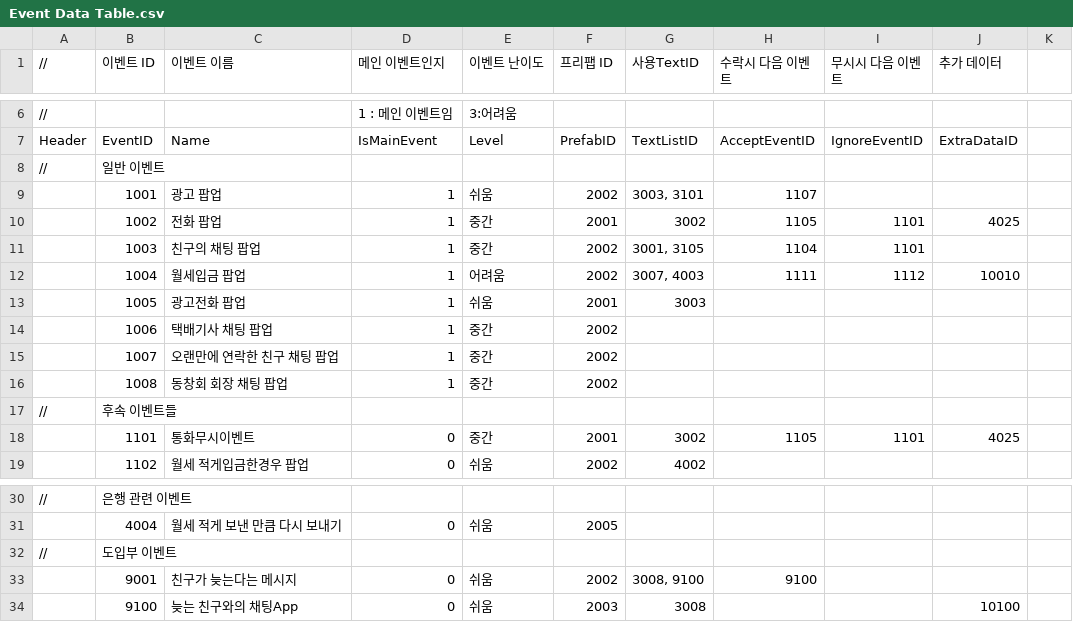
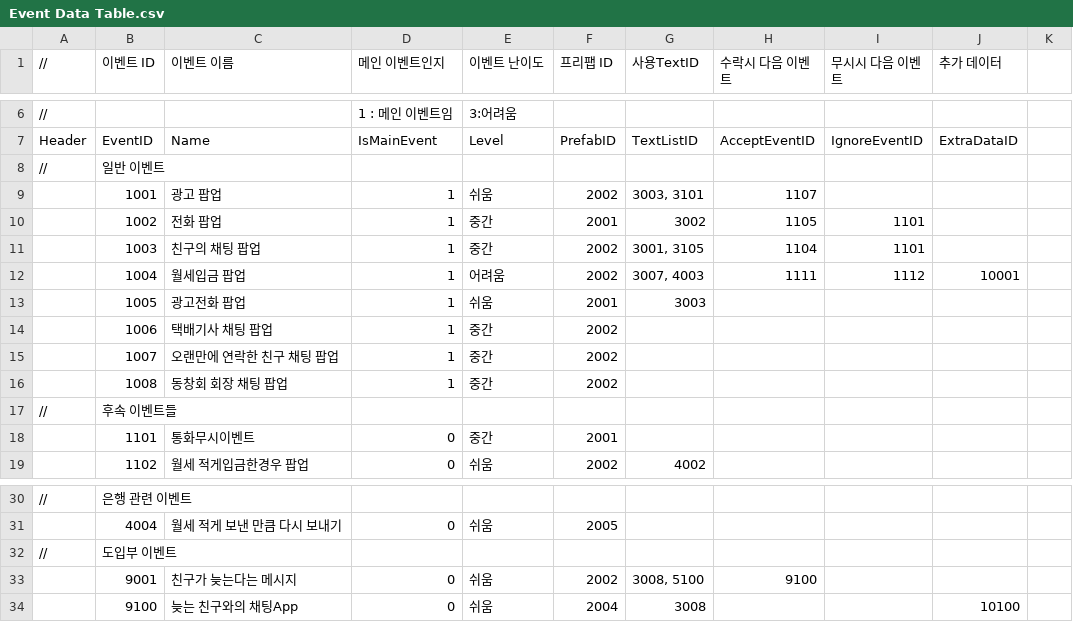
Before and after one commit to weariness00/Mandle_10Minute_Game, a CSV file: Neglect/Assets/Resources/Quest/Event Data Table.csv, drawn as a sheet; only a part is shown, gaps mark what is left out.

```diff
--- a/Neglect/Assets/Resources/Quest/Event Data Table.csv
+++ b/Neglect/Assets/Resources/Quest/Event Data Table.csv
@@ -9,5 +9,5 @@ Header,EventID,Name,IsMainEvent,Level,PrefabID,TextListID,AcceptEventID,IgnoreEv
 ,1001,광고 팝업,1,쉬움,2002,"3003, 3101",1107,,,
-,1002,전화 팝업,1,중간,2001,3002,1105,1101,4025,
+,1002,전화 팝업,1,중간,2001,3002,1105,1101,,
 ,1003,친구의 채팅 팝업,1,중간,2002,"3001, 3105",1104,1101,,
-,1004,월세입금 팝업,1,어려움,2002,"3007, 4003",1111,1112,10010,
+,1004,월세입금 팝업,1,어려움,2002,"3007, 4003",1111,1112,10001,
 ,1005,광고전화 팝업,1,쉬움,2001,3003,,,,
@@ -17,3 +17,3 @@ Header,EventID,Name,IsMainEvent,Level,PrefabID,TextListID,AcceptEventID,IgnoreEv
 //,후속 이벤트들,,,,,,,,,
-,1101,통화무시이벤트,0,중간,2001,3002,1105,1101,4025,
+,1101,통화무시이벤트,0,중간,2001,,,,,
 ,1102,월세 적게입금한경우 팝업,0,쉬움,2002,4002,,,,
@@ -33,3 +33,3 @@ Header,EventID,Name,IsMainEvent,Level,PrefabID,TextListID,AcceptEventID,IgnoreEv
 //,도입부 이벤트,,,,,,,,,
-,9001,친구가 늦는다는 메시지,0,쉬움,2002,"3008, 9100",9100,,,
-,9100,늦는 친구와의 채팅App,0,쉬움,2003,3008,,,10100,
+,9001,친구가 늦는다는 메시지,0,쉬움,2002,"3008, 5100",9100,,,
+,9100,늦는 친구와의 채팅App,0,쉬움,2004,3008,,,10100,
```
Also changed, not shown: 8 other files.
